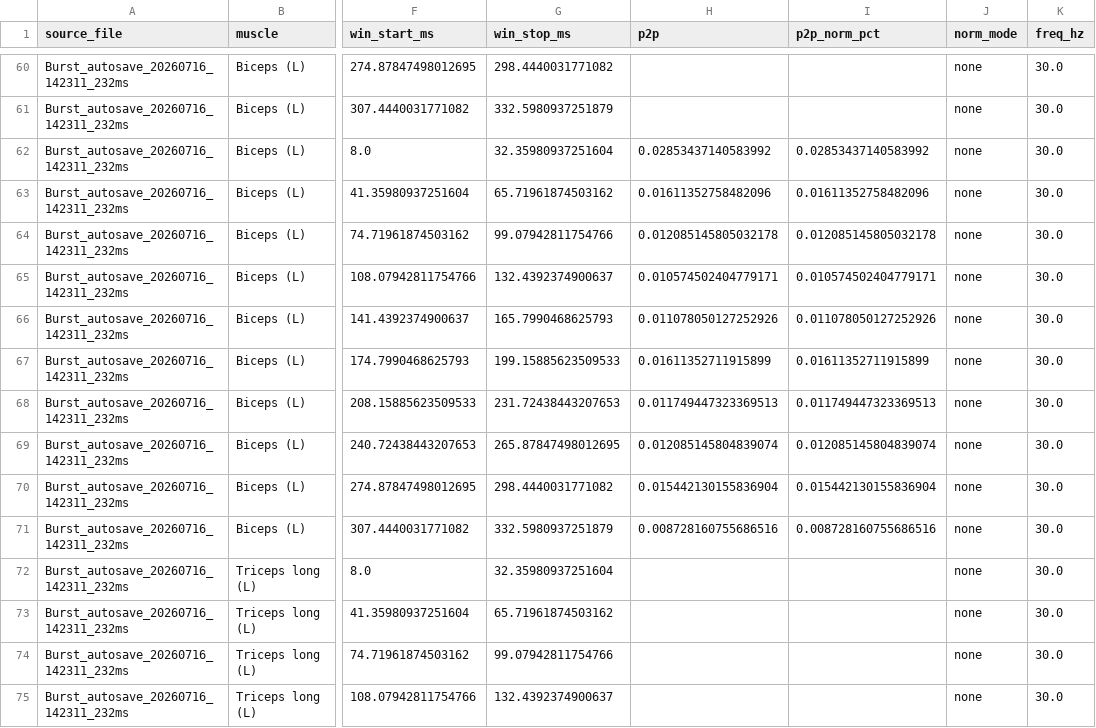
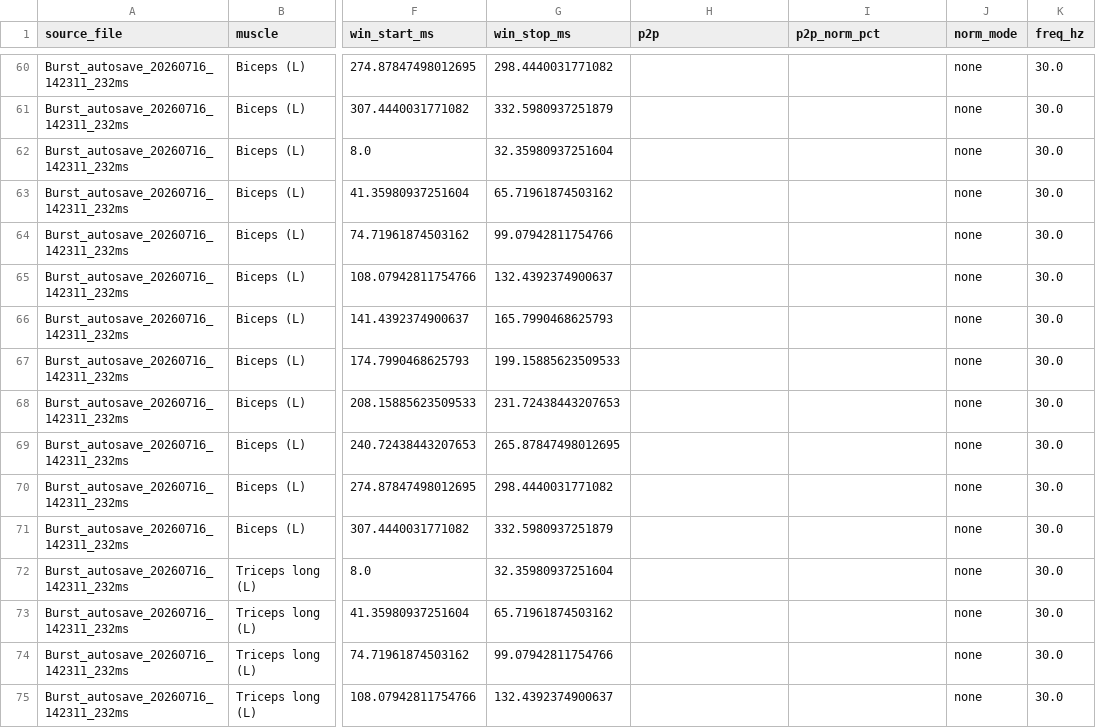
Before and after one commit to natmtc/CHUV-data-stim, a CSV file: results/burstp2p_Burst_autosave_20260716_142311_232ms.csv, drawn as a sheet; only a part is shown, gaps mark what is left out; the diff covers the shown part only; the diff names each change by its address in the sheet, - before the commit and + after, or states it on an @@ line.

```diff
--- a/results/burstp2p_Burst_autosave_20260716_142311_232ms.csv
+++ b/results/burstp2p_Burst_autosave_20260716_142311_232ms.csv
-H62 (p2p): 0.02853437140583992
+H62 (p2p): (empty)
-I62 (p2p_norm_pct): 0.02853437140583992
+I62 (p2p_norm_pct): (empty)
-H63 (p2p): 0.01611352758482096
+H63 (p2p): (empty)
-I63 (p2p_norm_pct): 0.01611352758482096
+I63 (p2p_norm_pct): (empty)
-H64 (p2p): 0.012085145805032178
+H64 (p2p): (empty)
-I64 (p2p_norm_pct): 0.012085145805032178
+I64 (p2p_norm_pct): (empty)
-H65 (p2p): 0.010574502404779171
+H65 (p2p): (empty)
-I65 (p2p_norm_pct): 0.010574502404779171
+I65 (p2p_norm_pct): (empty)
-H66 (p2p): 0.011078050127252926
+H66 (p2p): (empty)
-I66 (p2p_norm_pct): 0.011078050127252926
+I66 (p2p_norm_pct): (empty)
-H67 (p2p): 0.01611352711915899
+H67 (p2p): (empty)
-I67 (p2p_norm_pct): 0.01611352711915899
+I67 (p2p_norm_pct): (empty)
-H68 (p2p): 0.011749447323369513
+H68 (p2p): (empty)
-I68 (p2p_norm_pct): 0.011749447323369513
+I68 (p2p_norm_pct): (empty)
-H69 (p2p): 0.012085145804839074
+H69 (p2p): (empty)
-I69 (p2p_norm_pct): 0.012085145804839074
+I69 (p2p_norm_pct): (empty)
-H70 (p2p): 0.015442130155836904
+H70 (p2p): (empty)
-I70 (p2p_norm_pct): 0.015442130155836904
+I70 (p2p_norm_pct): (empty)
-H71 (p2p): 0.008728160755686516
+H71 (p2p): (empty)
-I71 (p2p_norm_pct): 0.008728160755686516
+I71 (p2p_norm_pct): (empty)
```
Also changed, not shown: 140 edited cells elsewhere in this file, results/burstp2p_Burst_autosave_20260716_145100_665ms.csv, results/burstp2p_Burst_autosave_20260717_150152_655ms.csv, 24 other files.
